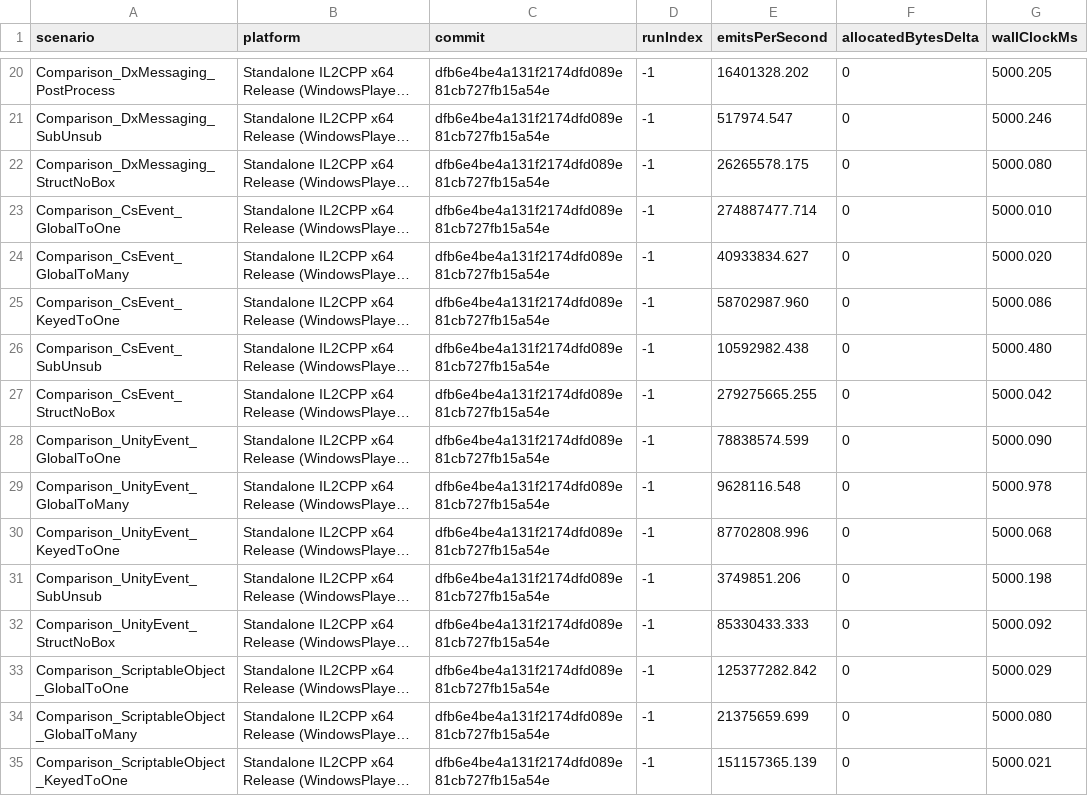
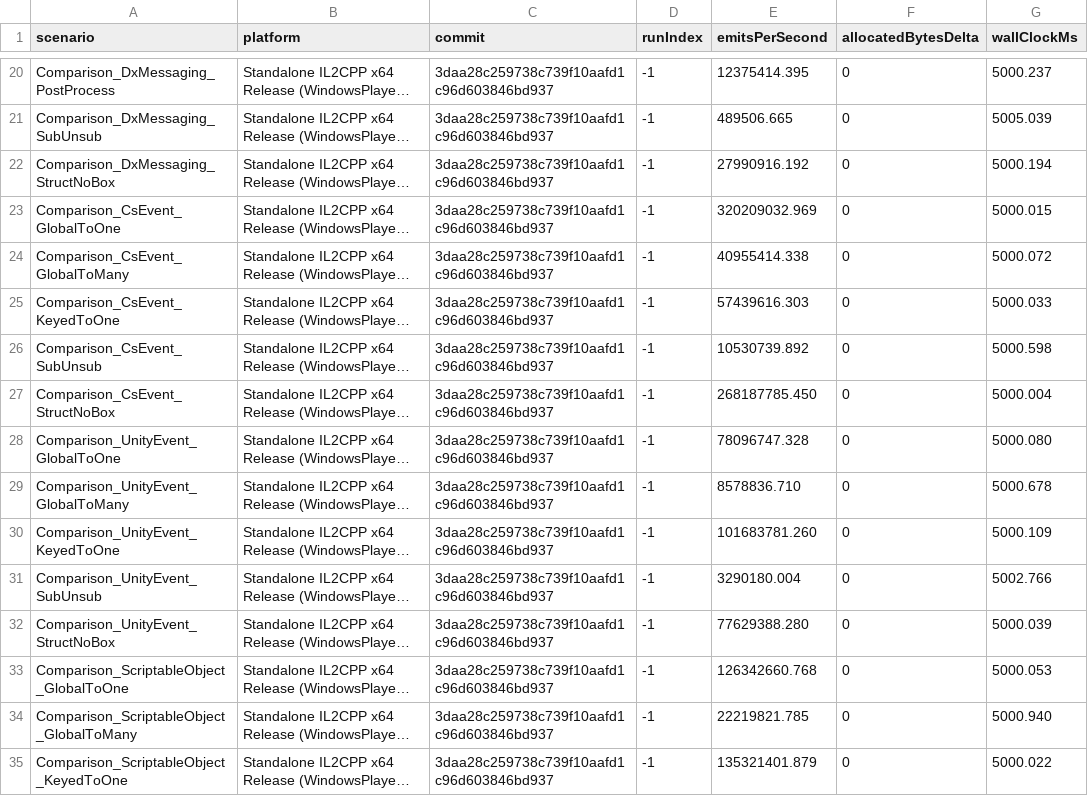
Before and after one commit to Ambiguous-Interactive/DxMessaging, a CSV file: docs/architecture/perf-baseline.csv, drawn as a sheet; only a part is shown, gaps mark what is left out; long unchanged cells end in …; the diff covers the shown part only; the diff names each change by its address in the sheet, - before the commit and + after, or states it on an @@ line.

```diff
--- a/docs/architecture/perf-baseline.csv
+++ b/docs/architecture/perf-baseline.csv
-C20:C35 (commit): dfb6e4be4a131f2174dfd089e81cb727fb15a54e
+C20:C35 (commit): 3daa28c259738c739f10aafd1c96d603846bd937
-E20 (emitsPerSecond): 16401328.202
+E20 (emitsPerSecond): 12375414.395
-G20 (wallClockMs): 5000.205
+G20 (wallClockMs): 5000.237
-E21 (emitsPerSecond): 517974.547
+E21 (emitsPerSecond): 489506.665
-G21 (wallClockMs): 5000.246
+G21 (wallClockMs): 5005.039
-E22 (emitsPerSecond): 26265578.175
+E22 (emitsPerSecond): 27990916.192
-G22 (wallClockMs): 5000.080
+G22 (wallClockMs): 5000.194
-E23 (emitsPerSecond): 274887477.714
+E23 (emitsPerSecond): 320209032.969
-G23 (wallClockMs): 5000.010
+G23 (wallClockMs): 5000.015
-E24 (emitsPerSecond): 40933834.627
+E24 (emitsPerSecond): 40955414.338
-G24 (wallClockMs): 5000.020
+G24 (wallClockMs): 5000.072
-E25 (emitsPerSecond): 58702987.960
+E25 (emitsPerSecond): 57439616.303
-G25 (wallClockMs): 5000.086
+G25 (wallClockMs): 5000.033
-E26 (emitsPerSecond): 10592982.438
+E26 (emitsPerSecond): 10530739.892
-G26 (wallClockMs): 5000.480
+G26 (wallClockMs): 5000.598
-E27 (emitsPerSecond): 279275665.255
+E27 (emitsPerSecond): 268187785.450
-G27 (wallClockMs): 5000.042
+G27 (wallClockMs): 5000.004
-E28 (emitsPerSecond): 78838574.599
+E28 (emitsPerSecond): 78096747.328
-G28 (wallClockMs): 5000.090
+G28 (wallClockMs): 5000.080
-E29 (emitsPerSecond): 9628116.548
+E29 (emitsPerSecond): 8578836.710
-G29 (wallClockMs): 5000.978
+G29 (wallClockMs): 5000.678
-E30 (emitsPerSecond): 87702808.996
+E30 (emitsPerSecond): 101683781.260
-G30 (wallClockMs): 5000.068
+G30 (wallClockMs): 5000.109
-E31 (emitsPerSecond): 3749851.206
+E31 (emitsPerSecond): 3290180.004
-G31 (wallClockMs): 5000.198
+G31 (wallClockMs): 5002.766
-E32 (emitsPerSecond): 85330433.333
+E32 (emitsPerSecond): 77629388.280
-G32 (wallClockMs): 5000.092
+G32 (wallClockMs): 5000.039
-E33 (emitsPerSecond): 125377282.842
+E33 (emitsPerSecond): 126342660.768
-G33 (wallClockMs): 5000.029
+G33 (wallClockMs): 5000.053
-E34 (emitsPerSecond): 21375659.699
+E34 (emitsPerSecond): 22219821.785
-G34 (wallClockMs): 5000.080
+G34 (wallClockMs): 5000.940
-E35 (emitsPerSecond): 151157365.139
+E35 (emitsPerSecond): 135321401.879
-G35 (wallClockMs): 5000.021
+G35 (wallClockMs): 5000.022
```
Also changed, not shown: 118 edited cells elsewhere in this file, 1 other file.
